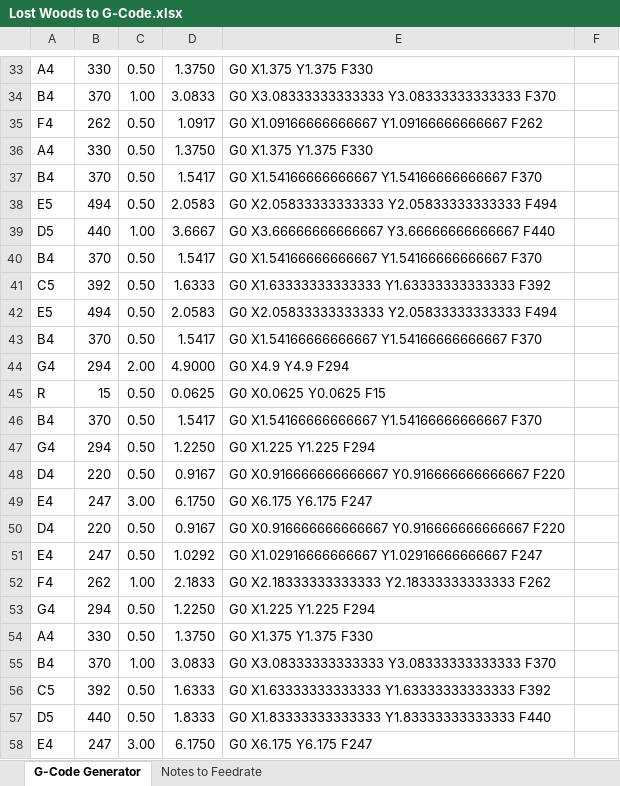
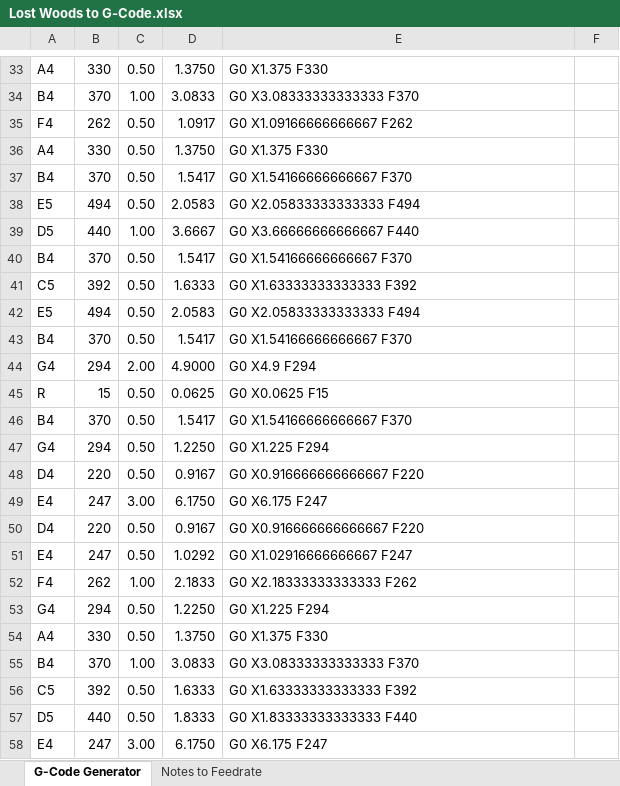
Before and after one commit to Toglefritz/Musical_Marlin, an Excel workbook: Songs/Lost Woods to G-Code.xlsx, sheet G-Code Generator, drawn as a sheet; only a part is shown, gaps mark what is left out; values as stored, in another font and other column widths than the file's, no borders; the diff covers the shown part only; the diff names each change by its address in the sheet, - before the commit and + after, or states it on an @@ line.

Commit message:
Modified to use one axis

```diff
--- a/Songs/Lost Woods to G-Code.xlsx (sheet G-Code Generator)
+++ b/Songs/Lost Woods to G-Code.xlsx (sheet G-Code Generator)
-E33: G0 X1.375 Y1.375 F330
+E33: G0 X1.375 F330
-E34: G0 X3.08333333333333 Y3.08333333333333 F370
+E34: G0 X3.08333333333333 F370
-E35: G0 X1.09166666666667 Y1.09166666666667 F262
+E35: G0 X1.09166666666667 F262
-E36: G0 X1.375 Y1.375 F330
+E36: G0 X1.375 F330
-E37: G0 X1.54166666666667 Y1.54166666666667 F370
+E37: G0 X1.54166666666667 F370
-E38: G0 X2.05833333333333 Y2.05833333333333 F494
+E38: G0 X2.05833333333333 F494
-E39: G0 X3.66666666666667 Y3.66666666666667 F440
+E39: G0 X3.66666666666667 F440
-E40: G0 X1.54166666666667 Y1.54166666666667 F370
+E40: G0 X1.54166666666667 F370
-E41: G0 X1.63333333333333 Y1.63333333333333 F392
+E41: G0 X1.63333333333333 F392
-E42: G0 X2.05833333333333 Y2.05833333333333 F494
+E42: G0 X2.05833333333333 F494
-E43: G0 X1.54166666666667 Y1.54166666666667 F370
+E43: G0 X1.54166666666667 F370
-E44: G0 X4.9 Y4.9 F294
+E44: G0 X4.9 F294
-E45: G0 X0.0625 Y0.0625 F15
+E45: G0 X0.0625 F15
-E46: G0 X1.54166666666667 Y1.54166666666667 F370
+E46: G0 X1.54166666666667 F370
-E47: G0 X1.225 Y1.225 F294
+E47: G0 X1.225 F294
-E48: G0 X0.916666666666667 Y0.916666666666667 F220
+E48: G0 X0.916666666666667 F220
-E49: G0 X6.175 Y6.175 F247
+E49: G0 X6.175 F247
-E50: G0 X0.916666666666667 Y0.916666666666667 F220
+E50: G0 X0.916666666666667 F220
-E51: G0 X1.02916666666667 Y1.02916666666667 F247
+E51: G0 X1.02916666666667 F247
-E52: G0 X2.18333333333333 Y2.18333333333333 F262
+E52: G0 X2.18333333333333 F262
-E53: G0 X1.225 Y1.225 F294
+E53: G0 X1.225 F294
-E54: G0 X1.375 Y1.375 F330
+E54: G0 X1.375 F330
-E55: G0 X3.08333333333333 Y3.08333333333333 F370
+E55: G0 X3.08333333333333 F370
-E56: G0 X1.63333333333333 Y1.63333333333333 F392
+E56: G0 X1.63333333333333 F392
-E57: G0 X1.83333333333333 Y1.83333333333333 F440
+E57: G0 X1.83333333333333 F440
-E58: G0 X6.175 Y6.175 F247
+E58: G0 X6.175 F247
```
Also changed, not shown: 26 edited cells elsewhere in this sheet.
